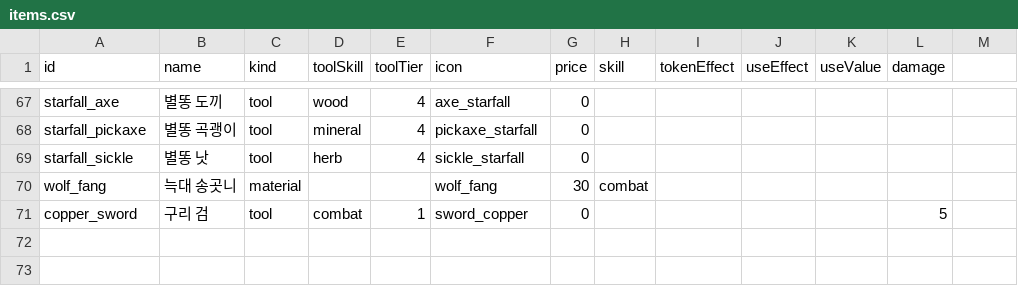
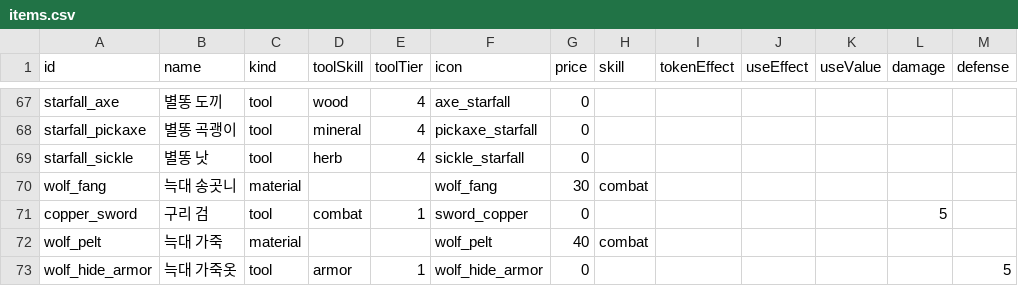
Before and after one commit to wwoosshh/nogada-rpg-server, a CSV file: packages/data/csv/items.csv, drawn as a sheet; only a part is shown, gaps mark what is left out; the diff names each change by its address in the sheet, - before the commit and + after, or states it on an @@ line.

```diff
--- a/packages/data/csv/items.csv
+++ b/packages/data/csv/items.csv
-M1: (empty)
+M1: defense
+row 72: wolf_pelt | 늑대 가죽 | material |  |  | wolf_pelt | 40 | combat
+row 73: wolf_hide_armor | 늑대 가죽옷 | tool | armor | 1 | wolf_hide_armor | 0 |  |  |  |  |  | 5
```
Also changed, not shown: packages/data/csv/recipes.csv, 4 other files.
